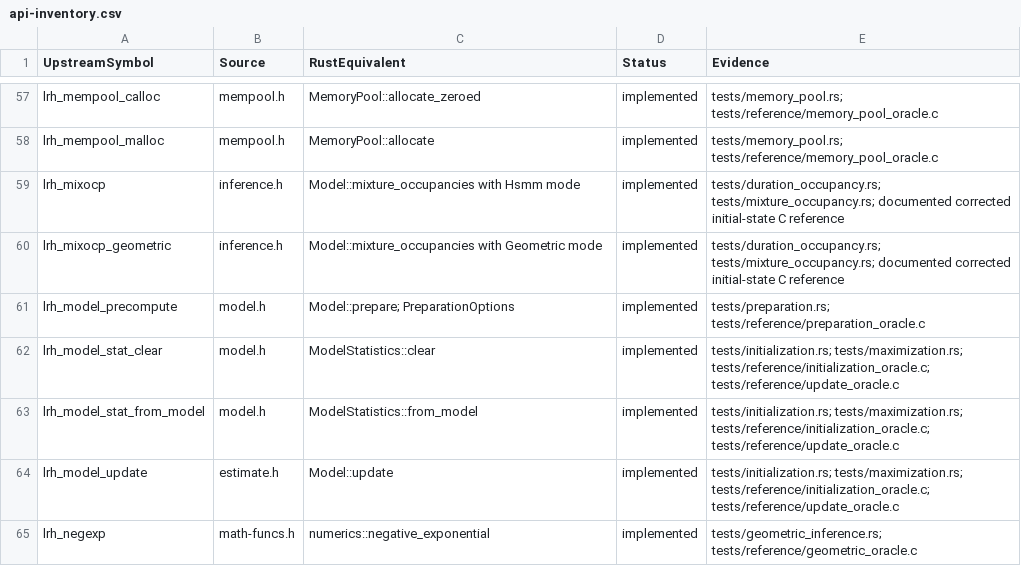
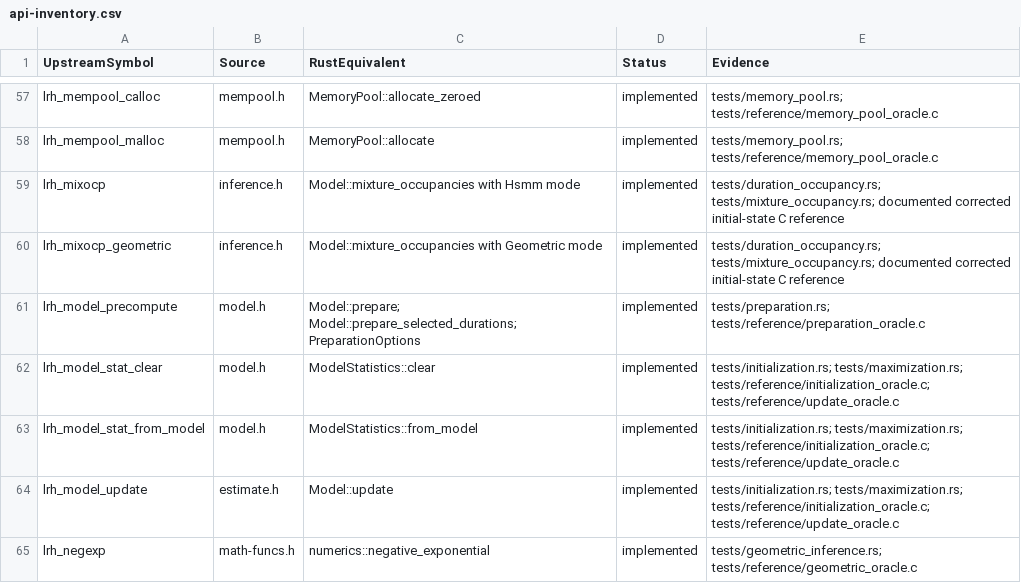
Before and after one commit to Lqm1/liblrhsmm-rs, a CSV file: docs/api-inventory.csv, drawn as a sheet; only a part is shown, gaps mark what is left out.

Commit message:
fix: prepare only selected duration distributions

```diff
--- a/docs/api-inventory.csv
+++ b/docs/api-inventory.csv
@@ -60,3 +60,3 @@
 "lrh_mixocp_geometric","inference.h","Model::mixture_occupancies with Geometric mode","implemented","tests/duration_occupancy.rs; tests/mixture_occupancy.rs; documented corrected initial-state C reference"
-"lrh_model_precompute","model.h","Model::prepare; PreparationOptions","implemented","tests/preparation.rs; tests/reference/preparation_oracle.c"
+"lrh_model_precompute","model.h","Model::prepare; Model::prepare_selected_durations; PreparationOptions","implemented","tests/preparation.rs; tests/reference/preparation_oracle.c"
 "lrh_model_stat_clear","model.h","ModelStatistics::clear","implemented","tests/initialization.rs; tests/maximization.rs; tests/reference/initialization_oracle.c; tests/reference/update_oracle.c"
```
Also changed, not shown: 3 other files.
